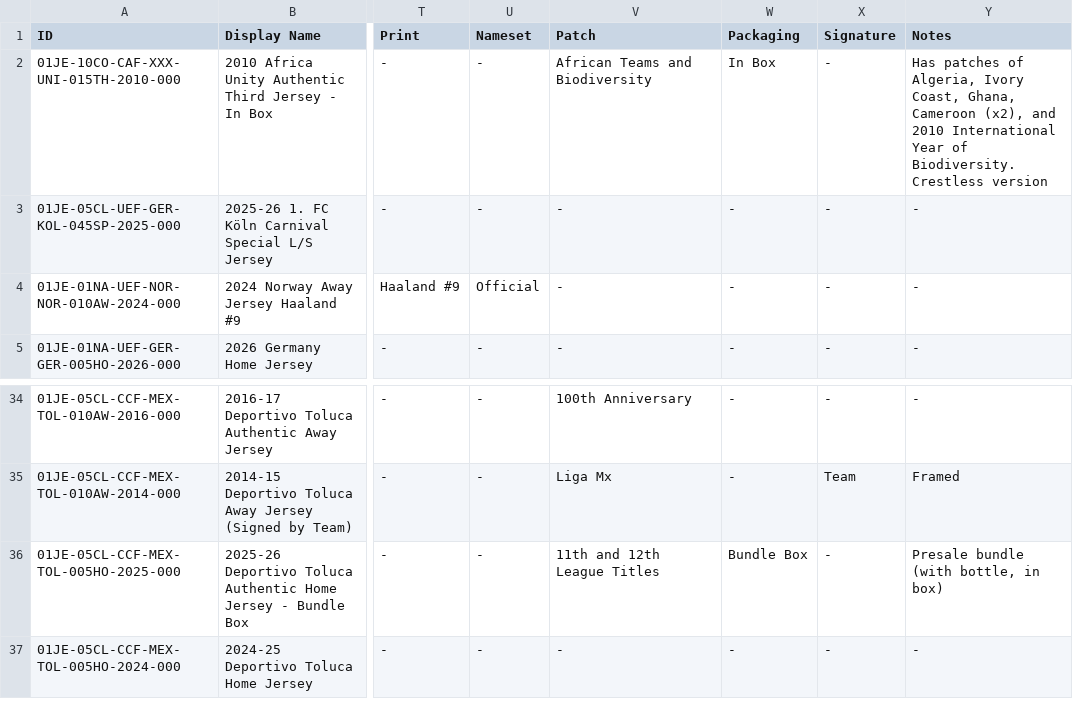
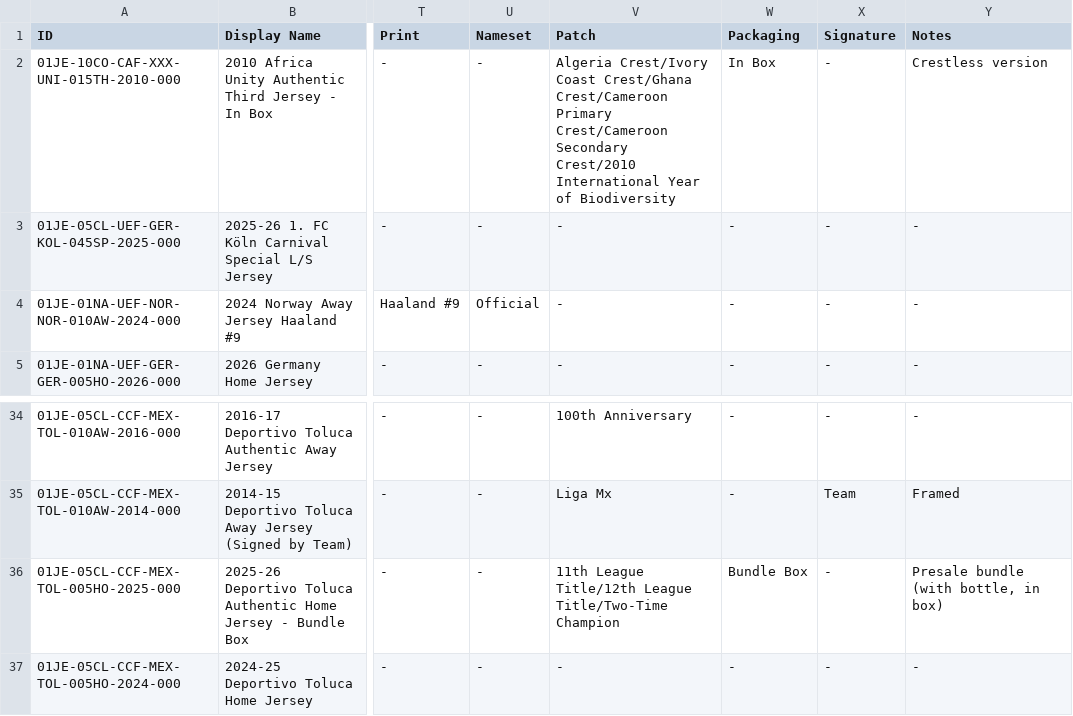
Before and after one commit to Everardo-shain/collections, a CSV file: data/football_collection - Collection.csv, drawn as a sheet; only a part is shown, gaps mark what is left out; the diff names each change by its address in the sheet, - before the commit and + after, or states it on an @@ line.

```diff
--- a/data/football_collection - Collection.csv
+++ b/data/football_collection - Collection.csv
-V2 (Patch): African Teams and Biodiversity
+V2 (Patch): Algeria Crest/Ivory Coast Crest/Ghana Crest/Cameroon Primary Crest/Cameroon Secondary Crest/2010 International Year of Biodiversity
-Y2 (Notes): Has patches of Algeria, Ivory Coast, Ghana, Cameroon (x2), and 2010 International Year of Biodiversity. Crestless version
+Y2 (Notes): Crestless version
-V36 (Patch): 11th and 12th League Titles
+V36 (Patch): 11th League Title/12th League Title/Two-Time Champion
```
Also changed, not shown: 6 other files.
